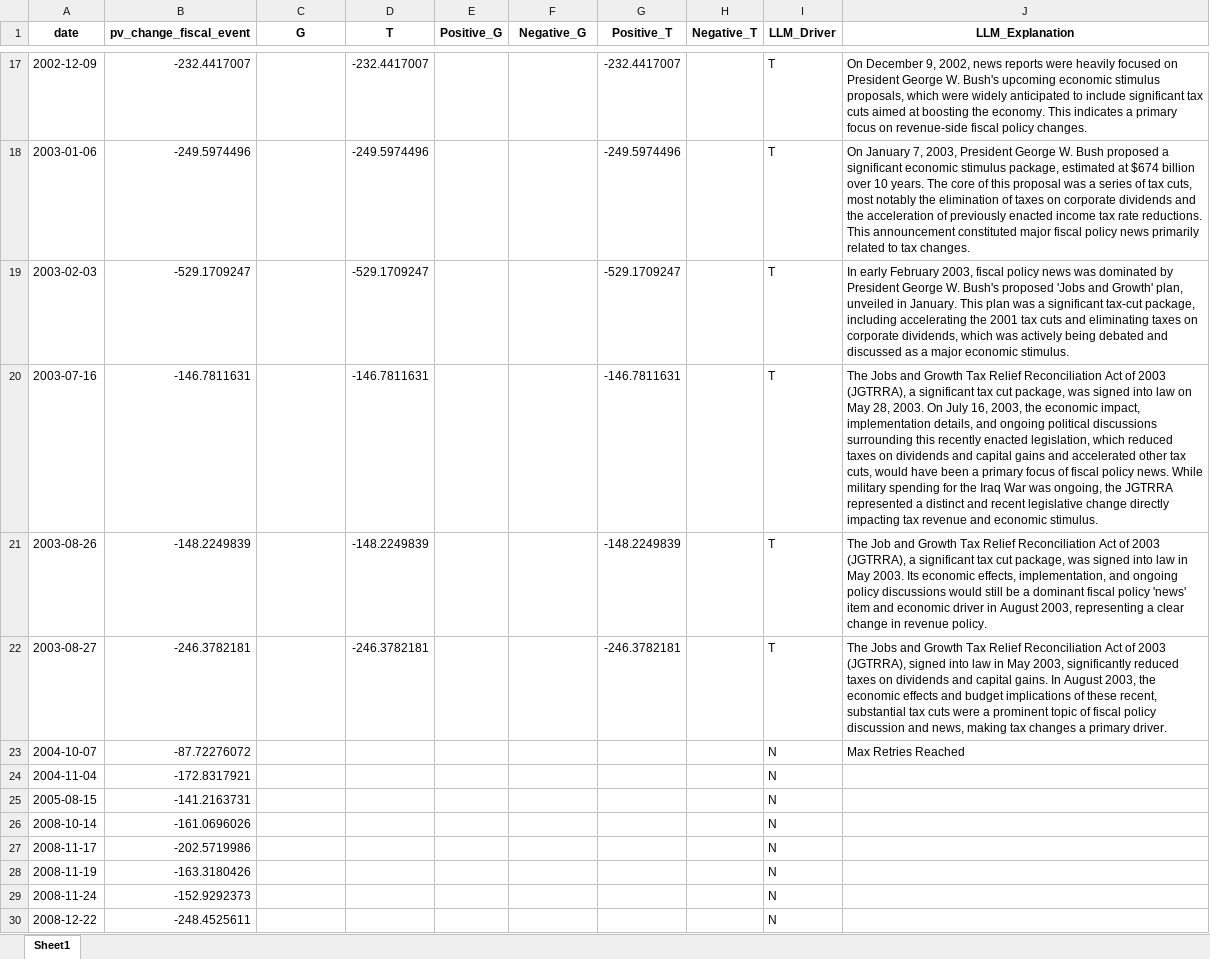
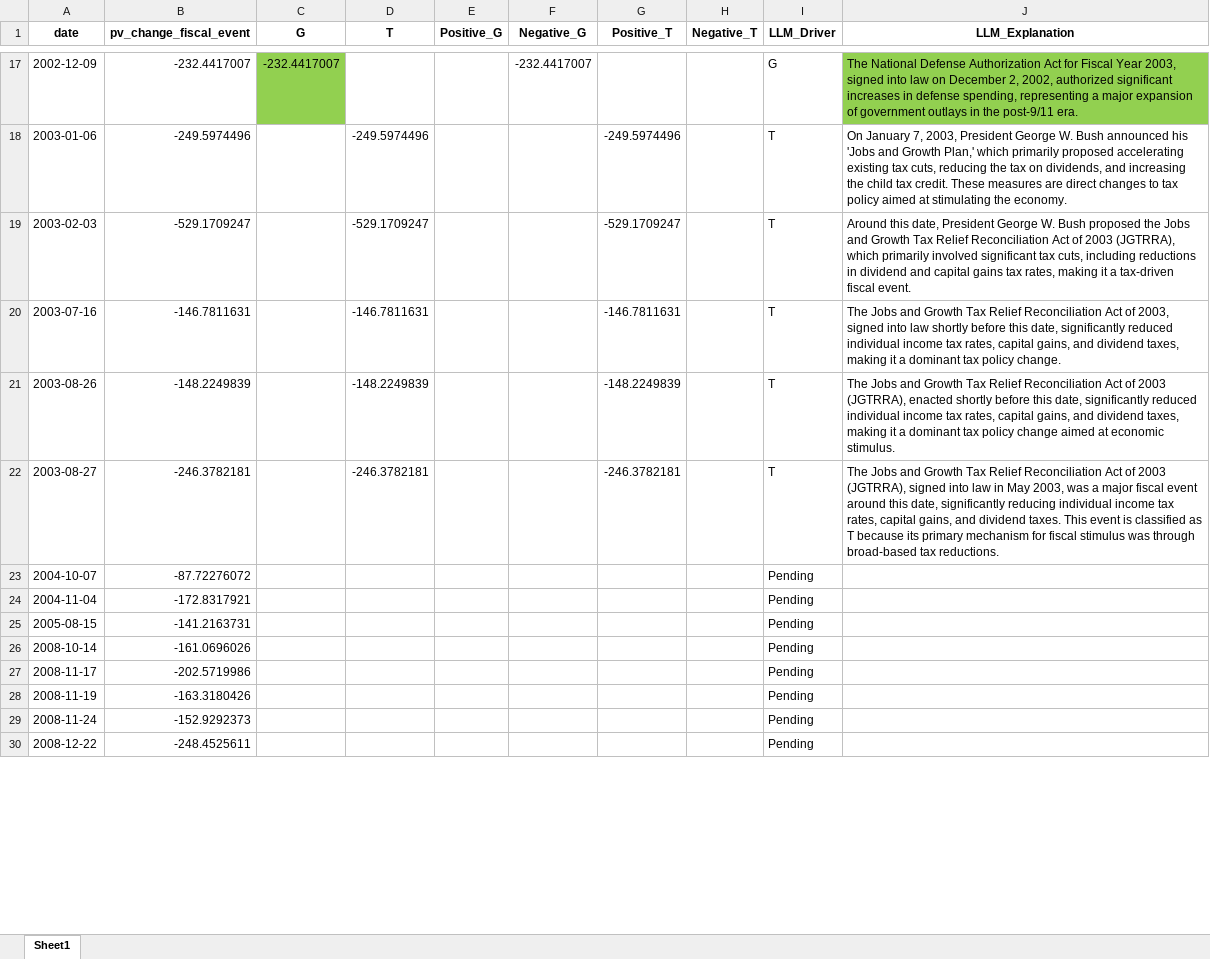
Before and after one commit to lorenzodelcol99/RA_4_Caggiano, an Excel workbook: FISCAL/Fiscal_LDC/Alternative_Classified_Fiscal_Events_Top5Percent.xlsx, sheet Sheet1, drawn as a sheet; only a part is shown, gaps mark what is left out; values as stored, in another font and other column widths than the file's, no borders; the diff covers the shown part only; the diff names each change by its address in the sheet, - before the commit and + after, or states it on an @@ line.

```diff
--- a/FISCAL/Fiscal_LDC/Alternative_Classified_Fiscal_Events_Top5Percent.xlsx (sheet Sheet1)
+++ b/FISCAL/Fiscal_LDC/Alternative_Classified_Fiscal_Events_Top5Percent.xlsx (sheet Sheet1)
-C17 (G): (empty)
+C17 (G): -232.4417007
-C17 fill: none
+C17 fill: #92D050
-D17 (T): -232.4417007
+D17 (T): (empty)
-F17 (Negative_G): (empty)
+F17 (Negative_G): -232.4417007
-G17 (Positive_T): -232.4417007
+G17 (Positive_T): (empty)
-I17 (LLM_Driver): T
+I17 (LLM_Driver): G
-J17 (LLM_Explanation): On December 9, 2002, news reports were heavily focused on President George W. Bush's upcoming economic stimulus proposals, which were widely anticipated to include significant tax cuts aimed at boosting the economy. This indicates a primary focus on revenue-side fiscal policy changes.
+J17 (LLM_Explanation): The National Defense Authorization Act for Fiscal Year 2003, signed into law on December 2, 2002, authorized significant increases in defense spending, representing a major expansion of government outlays in the post-9/11 era.
-J17 fill: none
+J17 fill: #92D050
-J18 (LLM_Explanation): …W. Bush proposed a significant economic stimulus package, estimated at $674 billion over 10 years. The core of this proposal was a series of tax cuts, most notably the elimination of taxes on corporate dividends and the acceleration of previously enacted income tax rate reductions. This announcement constituted major fiscal policy news primarily related to tax changes.
+J18 (LLM_Explanation): …W. Bush announced his 'Jobs and Growth Plan,' which primarily proposed accelerating existing tax cuts, reducing the tax on dividends, and increasing the child tax credit. These measures are direct changes to tax policy aimed at stimulating the economy.
-J19 (LLM_Explanation): In early February 2003, fiscal policy news was dominated by President George W. Bush's proposed 'Jobs and Growth' plan, unveiled in January. This plan was a significant tax-cut package, including accelerating the 2001 tax cuts and eliminating taxes on corporate dividends, which was actively being debated and discussed as a major economic stimulus.
+J19 (LLM_Explanation): Around this date, President George W. Bush proposed the Jobs and Growth Tax Relief Reconciliation Act of 2003 (JGTRRA), which primarily involved significant tax cuts, including reductions in dividend and capital gains tax rates, making it a tax-driven fiscal event.
-J20 (LLM_Explanation): …Act of 2003 (JGTRRA), a significant tax cut package, was signed into law on May 28, 2003. On July 16, 2003, the economic impact, implementation details, and ongoing political discussions surrounding this recently enacted legislation, which reduced taxes on dividends and capital gains and accelerated other tax cuts, would have been a primary focus of fiscal policy news. While military spending for the Iraq War was ongoing, the JGTRRA represented a distinct and recent legislative change directly impacting tax revenue and economic stimulus.
+J20 (LLM_Explanation): …Act of 2003, signed into law shortly before this date, significantly reduced individual income tax rates, capital gains, and dividend taxes, making it a dominant tax policy change.
-J21 (LLM_Explanation): The Job and Growth Tax Relief Reconciliation Act of 2003 (JGTRRA), a significant tax cut package, was signed into law in May 2003. Its economic effects, implementation, and ongoing policy discussions would still be a dominant fiscal policy 'news' item and economic driver in August 2003, representing a clear change in revenue policy.
+J21 (LLM_Explanation): The Jobs and Growth Tax Relief Reconciliation Act of 2003 (JGTRRA), enacted shortly before this date, significantly reduced individual income tax rates, capital gains, and dividend taxes, making it a dominant tax policy change aimed at economic stimulus.
-J22 (LLM_Explanation): …May 2003, significantly reduced taxes on dividends and capital gains. In August 2003, the economic effects and budget implications of these recent, substantial tax cuts were a prominent topic of fiscal policy discussion and news, making tax changes a primary driver.
+J22 (LLM_Explanation): …May 2003, was a major fiscal event around this date, significantly reducing individual income tax rates, capital gains, and dividend taxes. This event is classified as T because its primary mechanism for fiscal stimulus was through broad-based tax reductions.
-I23:I30 (LLM_Driver): N
+I23:I30 (LLM_Driver): Pending
-J23 (LLM_Explanation): Max Retries Reached
+J23 (LLM_Explanation): (empty)
```
Also changed, not shown: 85 edited cells and cell formats elsewhere in this sheet, FISCAL/Fiscal_LDC/Classified_Fiscal_Events_Top5Percent.xlsx, 1 other file.
